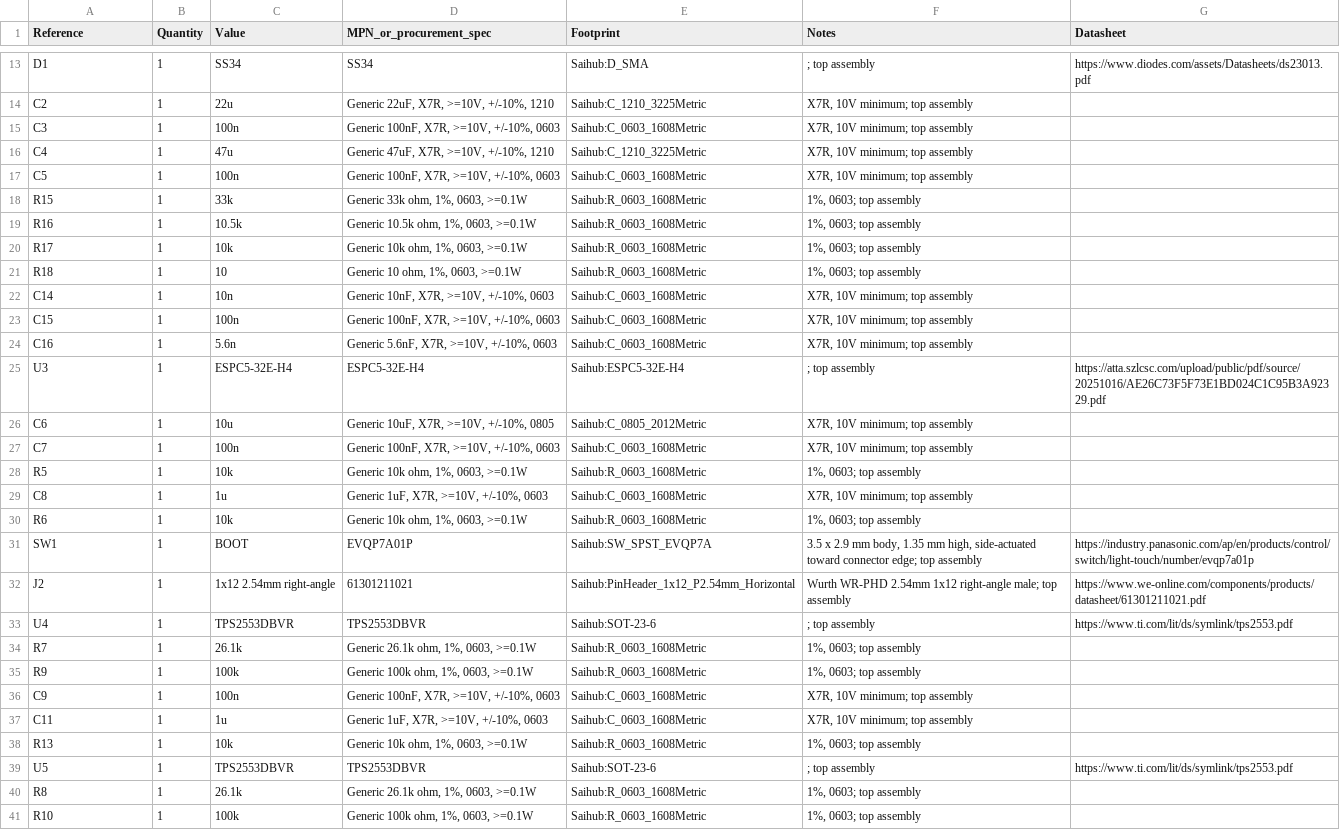
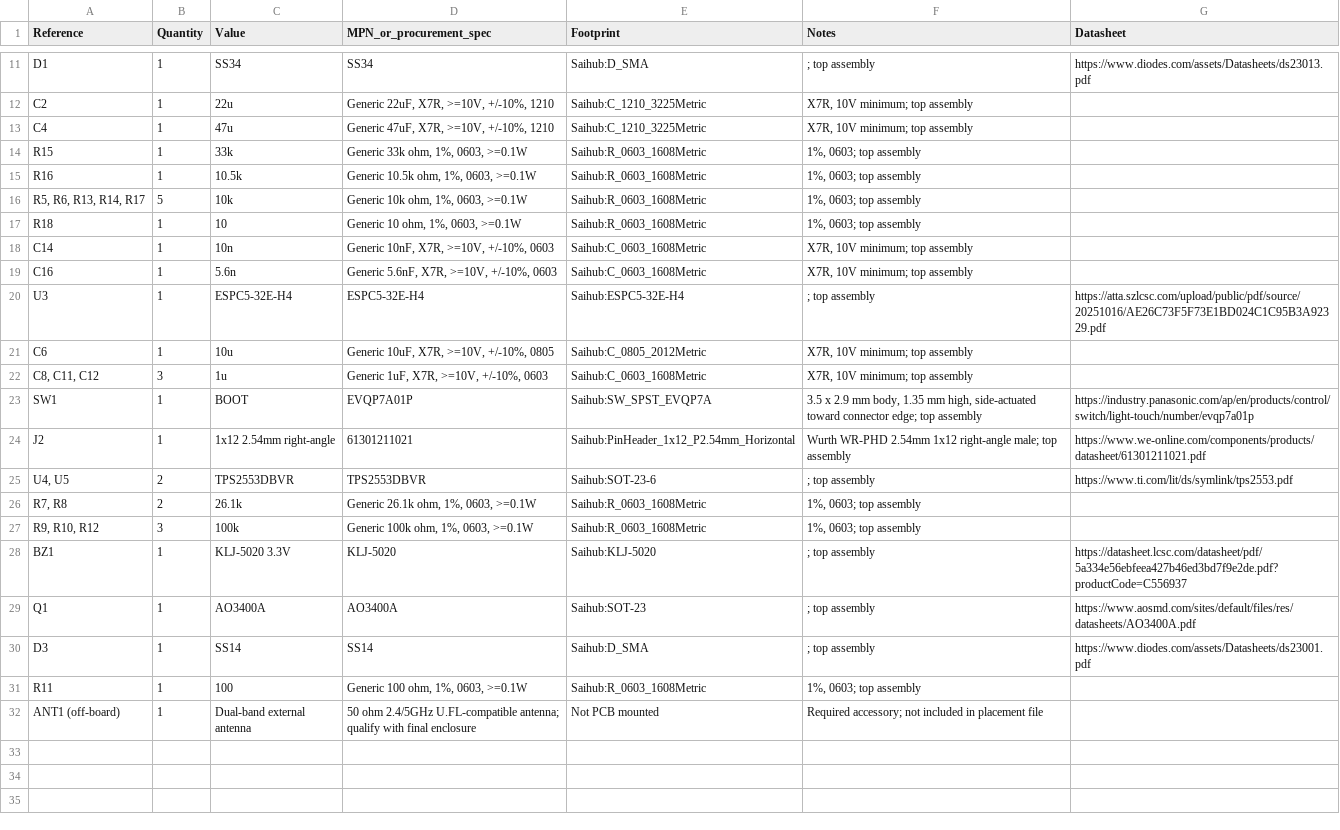
Before and after one commit to xqe2011/saihub, a CSV file: hardware/docs/bom.csv, drawn as a sheet; only a part is shown, gaps mark what is left out; the shorter side is filled out with more unchanged rows; the diff covers the shown part only.

```diff
--- a/hardware/docs/bom.csv
+++ b/hardware/docs/bom.csv
@@ -14,11 +12,8 @@ D1,1,SS34,SS34,Saihub:D_SMA,; top assembly,https://www.diodes.com/assets/Datashe
 C2,1,22u,"Generic 22uF, X7R, >=10V, +/-10%, 1210",Saihub:C_1210_3225Metric,"X7R, 10V minimum; top assembly",
-C3,1,100n,"Generic 100nF, X7R, >=10V, +/-10%, 0603",Saihub:C_0603_1608Metric,"X7R, 10V minimum; top assembly",
 C4,1,47u,"Generic 47uF, X7R, >=10V, +/-10%, 1210",Saihub:C_1210_3225Metric,"X7R, 10V minimum; top assembly",
-C5,1,100n,"Generic 100nF, X7R, >=10V, +/-10%, 0603",Saihub:C_0603_1608Metric,"X7R, 10V minimum; top assembly",
 R15,1,33k,"Generic 33k ohm, 1%, 0603, >=0.1W",Saihub:R_0603_1608Metric,"1%, 0603; top assembly",
 R16,1,10.5k,"Generic 10.5k ohm, 1%, 0603, >=0.1W",Saihub:R_0603_1608Metric,"1%, 0603; top assembly",
-R17,1,10k,"Generic 10k ohm, 1%, 0603, >=0.1W",Saihub:R_0603_1608Metric,"1%, 0603; top assembly",
+"R5, R6, R13, R14, R17",5,10k,"Generic 10k ohm, 1%, 0603, >=0.1W",Saihub:R_0603_1608Metric,"1%, 0603; top assembly",
 R18,1,10,"Generic 10 ohm, 1%, 0603, >=0.1W",Saihub:R_0603_1608Metric,"1%, 0603; top assembly",
 C14,1,10n,"Generic 10nF, X7R, >=10V, +/-10%, 0603",Saihub:C_0603_1608Metric,"X7R, 10V minimum; top assembly",
-C15,1,100n,"Generic 100nF, X7R, >=10V, +/-10%, 0603",Saihub:C_0603_1608Metric,"X7R, 10V minimum; top assembly",
 C16,1,5.6n,"Generic 5.6nF, X7R, >=10V, +/-10%, 0603",Saihub:C_0603_1608Metric,"X7R, 10V minimum; top assembly",
@@ -26,16 +21,7 @@ U3,1,ESPC5-32E-H4,ESPC5-32E-H4,Saihub:ESPC5-32E-H4,; top assembly,https://atta.s
 C6,1,10u,"Generic 10uF, X7R, >=10V, +/-10%, 0805",Saihub:C_0805_2012Metric,"X7R, 10V minimum; top assembly",
-C7,1,100n,"Generic 100nF, X7R, >=10V, +/-10%, 0603",Saihub:C_0603_1608Metric,"X7R, 10V minimum; top assembly",
-R5,1,10k,"Generic 10k ohm, 1%, 0603, >=0.1W",Saihub:R_0603_1608Metric,"1%, 0603; top assembly",
-C8,1,1u,"Generic 1uF, X7R, >=10V, +/-10%, 0603",Saihub:C_0603_1608Metric,"X7R, 10V minimum; top assembly",
-R6,1,10k,"Generic 10k ohm, 1%, 0603, >=0.1W",Saihub:R_0603_1608Metric,"1%, 0603; top assembly",
+"C8, C11, C12",3,1u,"Generic 1uF, X7R, >=10V, +/-10%, 0603",Saihub:C_0603_1608Metric,"X7R, 10V minimum; top assembly",
 SW1,1,BOOT,EVQP7A01P,Saihub:SW_SPST_EVQP7A,"3.5 x 2.9 mm body, 1.35 mm high, side-actuated toward connector edge; top assembly",https://industry.panasonic.com/ap/en/products/control/switch/light-touch/number/evqp7a01p
 J2,1,1x12 2.54mm right-angle,61301211021,Saihub:PinHeader_1x12_P2.54mm_Horizontal,Wurth WR-PHD 2.54mm 1x12 right-angle male; top assembly,https://www.we-online.com/components/products/datasheet/61301211021.pdf
-U4,1,TPS2553DBVR,TPS2553DBVR,Saihub:SOT-23-6,; top assembly,https://www.ti.com/lit/ds/symlink/tps2553.pdf
-R7,1,26.1k,"Generic 26.1k ohm, 1%, 0603, >=0.1W",Saihub:R_0603_1608Metric,"1%, 0603; top assembly",
-R9,1,100k,"Generic 100k ohm, 1%, 0603, >=0.1W",Saihub:R_0603_1608Metric,"1%, 0603; top assembly",
-C9,1,100n,"Generic 100nF, X7R, >=10V, +/-10%, 0603",Saihub:C_0603_1608Metric,"X7R, 10V minimum; top assembly",
-C11,1,1u,"Generic 1uF, X7R, >=10V, +/-10%, 0603",Saihub:C_0603_1608Metric,"X7R, 10V minimum; top assembly",
-R13,1,10k,"Generic 10k ohm, 1%, 0603, >=0.1W",Saihub:R_0603_1608Metric,"1%, 0603; top assembly",
-U5,1,TPS2553DBVR,TPS2553DBVR,Saihub:SOT-23-6,; top assembly,https://www.ti.com/lit/ds/symlink/tps2553.pdf
-R8,1,26.1k,"Generic 26.1k ohm, 1%, 0603, >=0.1W",Saihub:R_0603_1608Metric,"1%, 0603; top assembly",
-R10,1,100k,"Generic 100k ohm, 1%, 0603, >=0.1W",Saihub:R_0603_1608Metric,"1%, 0603; top assembly",
+"U4, U5",2,TPS2553DBVR,TPS2553DBVR,Saihub:SOT-23-6,; top assembly,https://www.ti.com/lit/ds/symlink/tps2553.pdf
+"R7, R8",2,26.1k,"Generic 26.1k ohm, 1%, 0603, >=0.1W",Saihub:R_0603_1608Metric,"1%, 0603; top assembly",
+"R9, R10, R12",3,100k,"Generic 100k ohm, 1%, 0603, >=0.1W",Saihub:R_0603_1608Metric,"1%, 0603; top assembly",
```
Also changed, not shown: 7 removed rows and 6 edited cells elsewhere in this file, 3 other files.
